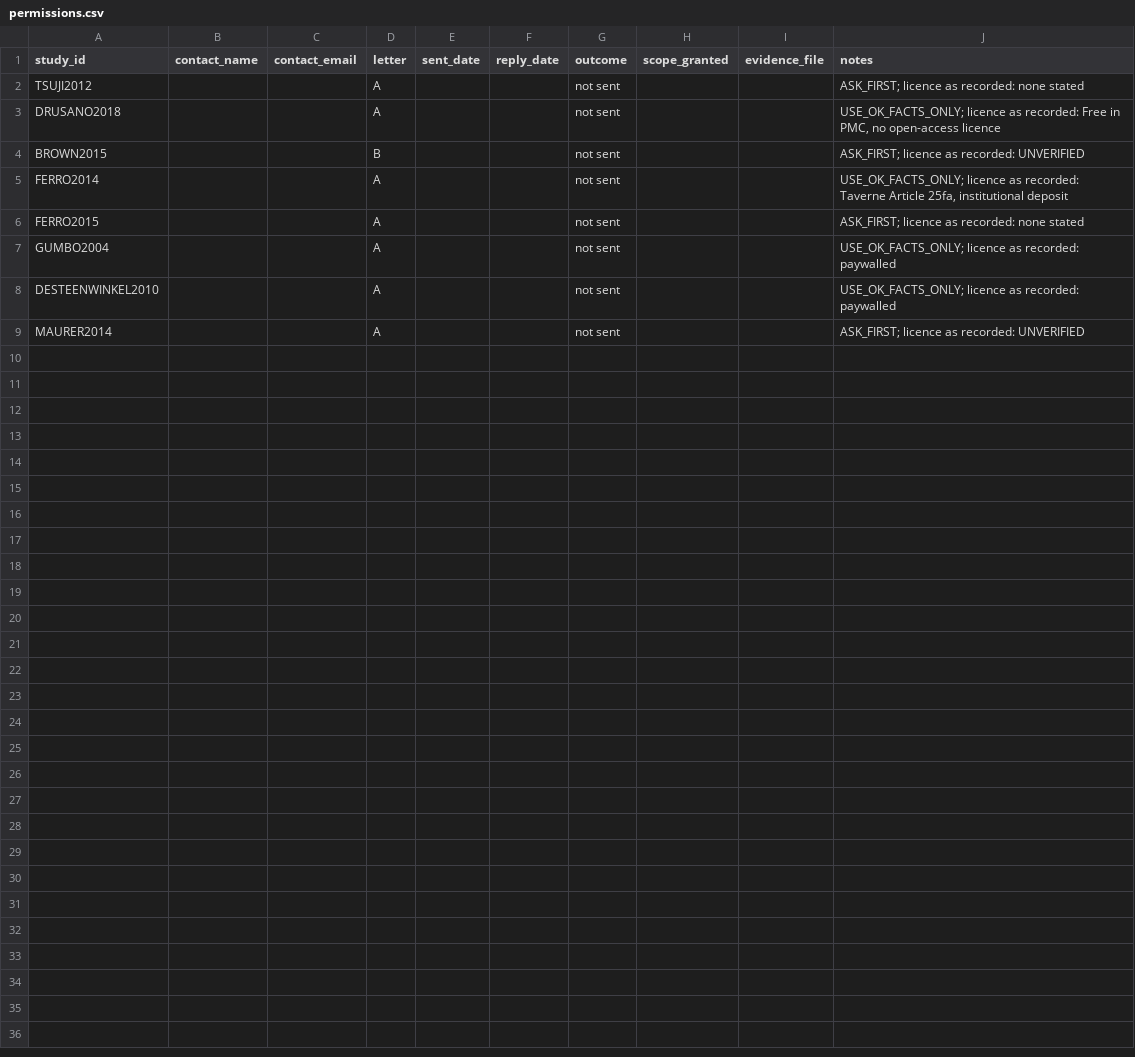
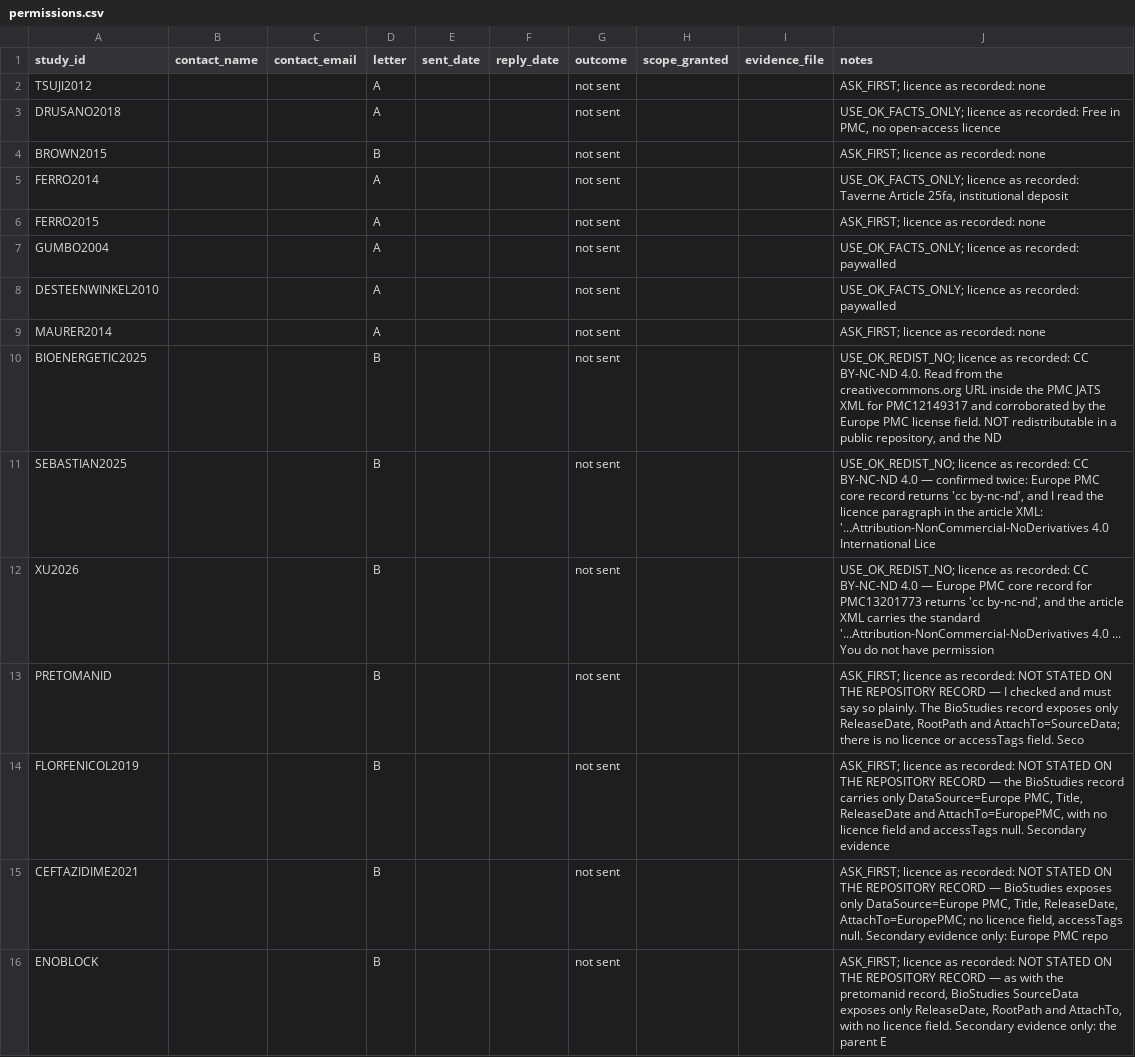
Before and after one commit to piranfar/comparative_model_presistance, a CSV file: data/manifests/permissions.csv, drawn as a sheet.

Commit message:
Fifty-two more time-kill datasets, verified, licence-checked, in the manifest
Five source families searched in parallel and each re-checked by a second agent
that opened every link and parsed the actual files. 78 candidate entries reduced
to 52 distinct datasets after deduplicating on canonical DOI -- the same Zenodo
record had been reported six times under six different spellings of its
identifier.

WHAT THEY CARRY. 16 of the 52 have all three of what the analysis needs: a time
series, a numeric starting density, and a stated floor or the plated volume to
derive one. Another 22 have the series and the starting density but no floor,
which is not a defect in the dataset -- it is the observation the manuscript is
about, now measured across 52 deposits instead of five.

LICENCES ARE BETTER THAN FEARED. 46 are CC BY or CC0 and may go straight into the
repository; 3 are CC BY-NC-ND; the rest need a look. My first tally claimed 26
were NC or ND, which was wrong: it tested for the substring "NC", which matches
inside "concept" and "science". The classifier uses word boundaries and is right.

THE VERIFIERS EARNED THEIR KEEP, TWICE. One figshare deposit was deleted outright
because parsing every sheet showed mantissa fragments recycling verbatim across
independent cells, time points and treatment arms -- not what log10 of a plate
count looks like. A Dryad deposit was downgraded from "clean, fully recoverable"
after counting cells: 163 of 252 are the identical value 5.78, the inoculum, and
the growth control takes exactly two values ever. "No change observed" had been
recorded as the starting value, so most of that table is placeholder rather than
reading. Neither would have survived contact with the pipeline, and both would
have been found much later.

AND A BUG OF MINE, CAUGHT BY RUNNING IT TWICE. build_corpus_manifest.py rebuilt
corpus.csv from the hand-curated seed alone, so its next run silently destroyed
all 52 rows that had no upstream seed row. It merges now, and the merge is
verified idempotent: two consecutive runs, 61 datasets both times.

Nothing is downloaded yet. fetch_corpus.py places CC BY and CC0 under
data/corpus/open/, tracked, and everything else under data/corpus/restricted/,
which the pipeline reads and git ignores.

```diff
--- a/data/manifests/permissions.csv
+++ b/data/manifests/permissions.csv
@@ -1,9 +1,16 @@
 study_id,contact_name,contact_email,letter,sent_date,reply_date,outcome,scope_granted,evidence_file,notes
-TSUJI2012,,,A,,,not sent,,,ASK_FIRST; licence as recorded: none stated
+TSUJI2012,,,A,,,not sent,,,ASK_FIRST; licence as recorded: none
 DRUSANO2018,,,A,,,not sent,,,"USE_OK_FACTS_ONLY; licence as recorded: Free in PMC, no open-access licence"
-BROWN2015,,,B,,,not sent,,,ASK_FIRST; licence as recorded: UNVERIFIED
+BROWN2015,,,B,,,not sent,,,ASK_FIRST; licence as recorded: none
 FERRO2014,,,A,,,not sent,,,"USE_OK_FACTS_ONLY; licence as recorded: Taverne Article 25fa, institutional deposit"
-FERRO2015,,,A,,,not sent,,,ASK_FIRST; licence as recorded: none stated
+FERRO2015,,,A,,,not sent,,,ASK_FIRST; licence as recorded: none
 GUMBO2004,,,A,,,not sent,,,USE_OK_FACTS_ONLY; licence as recorded: paywalled
 DESTEENWINKEL2010,,,A,,,not sent,,,USE_OK_FACTS_ONLY; licence as recorded: paywalled
-MAURER2014,,,A,,,not sent,,,ASK_FIRST; licence as recorded: UNVERIFIED
+MAURER2014,,,A,,,not sent,,,ASK_FIRST; licence as recorded: none
+BIOENERGETIC2025,,,B,,,not sent,,,"USE_OK_REDIST_NO; licence as recorded: CC BY-NC-ND 4.0. Read from the creativecommons.org URL inside the PMC JATS XML for PMC12149317 and corroborated by the Europe PMC license field. NOT redistributable in a public repository, and the ND "
+SEBASTIAN2025,,,B,,,not sent,,,"USE_OK_REDIST_NO; licence as recorded: CC BY-NC-ND 4.0 — confirmed twice: Europe PMC core record returns 'cc by-nc-nd', and I read the licence paragraph in the article XML: '...Attribution-NonCommercial-NoDerivatives 4.0 International Lice"
+XU2026,,,B,,,not sent,,,"USE_OK_REDIST_NO; licence as recorded: CC BY-NC-ND 4.0 — Europe PMC core record for PMC13201773 returns 'cc by-nc-nd', and the article XML carries the standard '...Attribution-NonCommercial-NoDerivatives 4.0 ... You do not have permission "
+PRETOMANID,,,B,,,not sent,,,"ASK_FIRST; licence as recorded: NOT STATED ON THE REPOSITORY RECORD — I checked and must say so plainly. The BioStudies record exposes only ReleaseDate, RootPath and AttachTo=SourceData; there is no licence or accessTags field. Seco"
+FLORFENICOL2019,,,B,,,not sent,,,"ASK_FIRST; licence as recorded: NOT STATED ON THE REPOSITORY RECORD — the BioStudies record carries only DataSource=Europe PMC, Title, ReleaseDate and AttachTo=EuropePMC, with no licence field and accessTags null. Secondary evidence"
+CEFTAZIDIME2021,,,B,,,not sent,,,"ASK_FIRST; licence as recorded: NOT STATED ON THE REPOSITORY RECORD — BioStudies exposes only DataSource=Europe PMC, Title, ReleaseDate, AttachTo=EuropePMC; no licence field, accessTags null. Secondary evidence only: Europe PMC repo"
+ENOBLOCK,,,B,,,not sent,,,"ASK_FIRST; licence as recorded: NOT STATED ON THE REPOSITORY RECORD — as with the pretomanid record, BioStudies SourceData exposes only ReleaseDate, RootPath and AttachTo, with no licence field. Secondary evidence only: the parent E"
```
Also changed, not shown: 3 other files.
